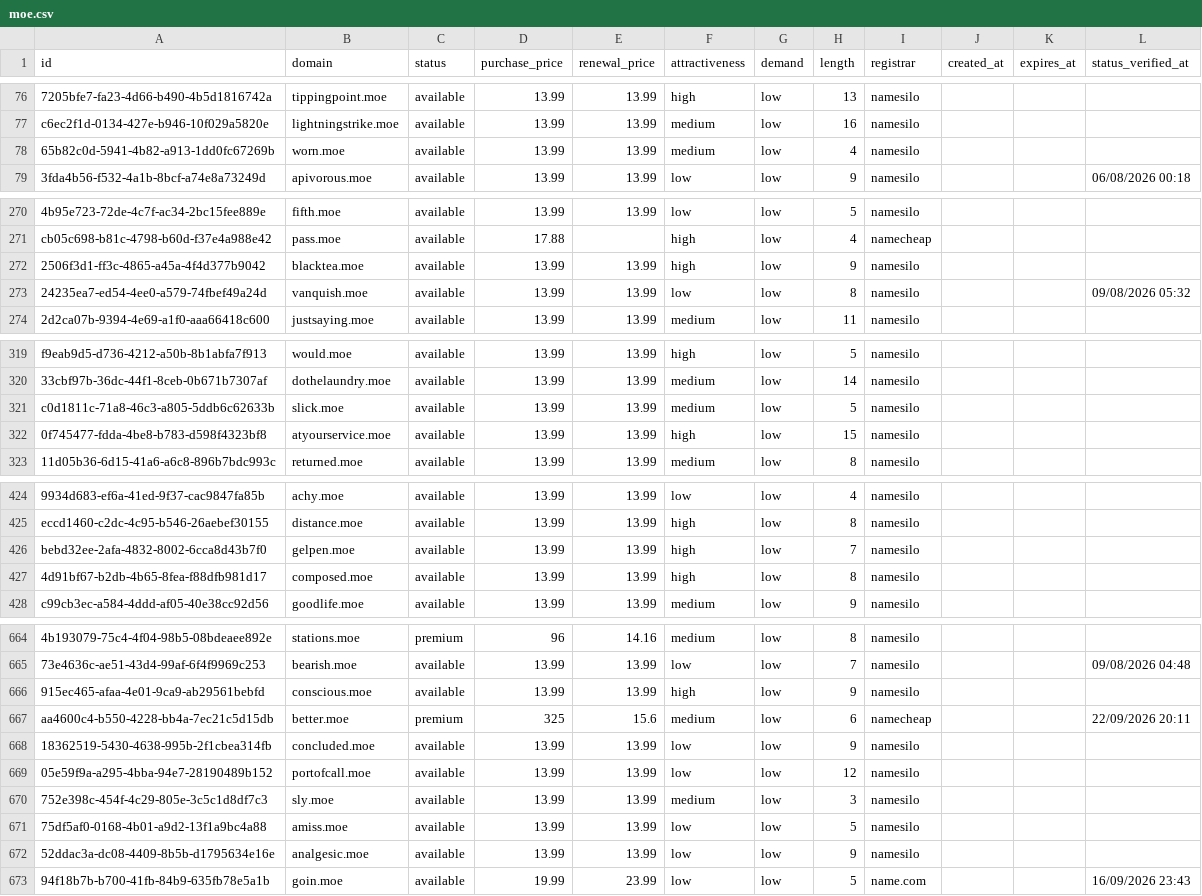
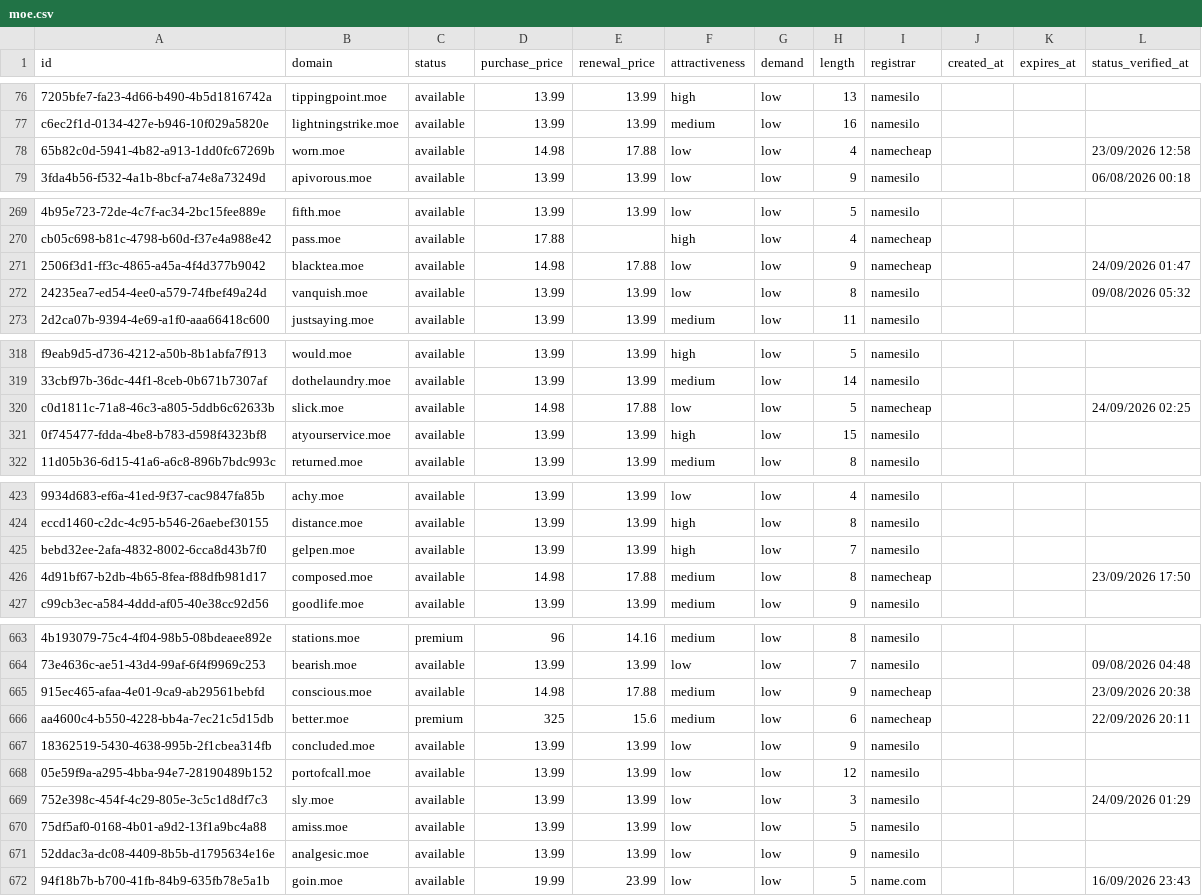
Before and after one commit to UniqueDomains/moe-oneword-domains, a CSV file: moe.csv, drawn as a sheet; only a part is shown, gaps mark what is left out; addresses are those after the commit; the diff covers the shown part only; the diff names each change by its address in the sheet, - before the commit and + after, or states it on an @@ line.

```diff
--- a/moe.csv
+++ b/moe.csv
-D78 (purchase_price): 13.99
+D78 (purchase_price): 14.98
-E78 (renewal_price): 13.99
+E78 (renewal_price): 17.88
-F78 (attractiveness): medium
+F78 (attractiveness): low
-I78 (registrar): namesilo
+I78 (registrar): namecheap
-L78 (status_verified_at): (empty)
+L78 (status_verified_at): 23/09/2026 12:58
-D271 (purchase_price): 13.99
+D271 (purchase_price): 14.98
-E271 (renewal_price): 13.99
+E271 (renewal_price): 17.88
-F271 (attractiveness): high
+F271 (attractiveness): low
-I271 (registrar): namesilo
+I271 (registrar): namecheap
-L271 (status_verified_at): (empty)
+L271 (status_verified_at): 24/09/2026 01:47
-D320 (purchase_price): 13.99
+D320 (purchase_price): 14.98
-E320 (renewal_price): 13.99
+E320 (renewal_price): 17.88
-F320 (attractiveness): medium
+F320 (attractiveness): low
-I320 (registrar): namesilo
+I320 (registrar): namecheap
-L320 (status_verified_at): (empty)
+L320 (status_verified_at): 24/09/2026 02:25
-D426 (purchase_price): 13.99
+D426 (purchase_price): 14.98
-E426 (renewal_price): 13.99
+E426 (renewal_price): 17.88
-F426 (attractiveness): high
+F426 (attractiveness): medium
-I426 (registrar): namesilo
+I426 (registrar): namecheap
-L426 (status_verified_at): (empty)
+L426 (status_verified_at): 23/09/2026 17:50
-D665 (purchase_price): 13.99
+D665 (purchase_price): 14.98
-E665 (renewal_price): 13.99
+E665 (renewal_price): 17.88
-F665 (attractiveness): high
+F665 (attractiveness): medium
-I665 (registrar): namesilo
+I665 (registrar): namecheap
-L665 (status_verified_at): (empty)
+L665 (status_verified_at): 23/09/2026 20:38
-F669 (attractiveness): medium
+F669 (attractiveness): low
-L669 (status_verified_at): (empty)
+L669 (status_verified_at): 24/09/2026 01:29
```
Also changed, not shown: 1 added row, 1 removed row and 79 edited cells elsewhere in this file, 4 other files.
